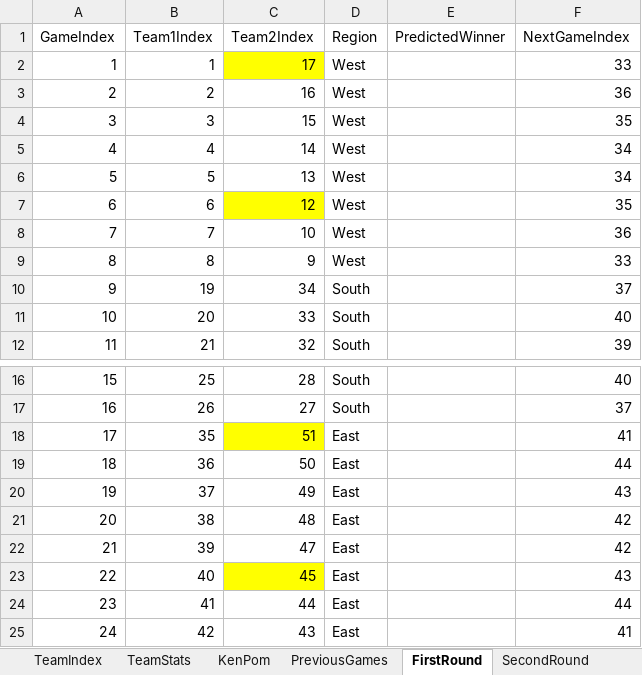
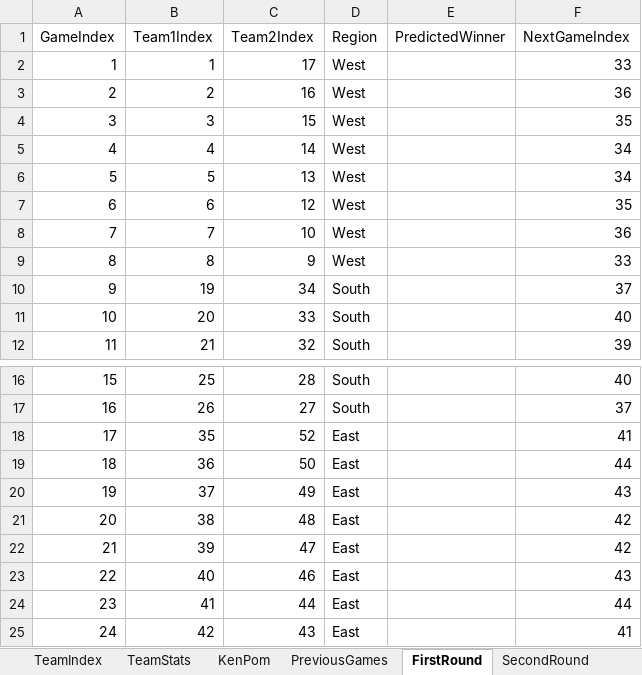
Before and after one commit to SeanCranston/MinneAnalytics, an Excel workbook: March_Madness2021.xlsx, sheet FirstRound, drawn as a sheet; only a part is shown, gaps mark what is left out; values as stored, in another font and other column widths than the file's, no borders; the diff names each change by its address in the sheet, - before the commit and + after, or states it on an @@ line.

```diff
--- a/March_Madness2021.xlsx (sheet FirstRound)
+++ b/March_Madness2021.xlsx (sheet FirstRound)
-C2 fill: #FFFF00
+C2 fill: none
-C7 fill: #FFFF00
+C7 fill: none
-C18 (Team2Index): 51
+C18 (Team2Index): 52
-C18 fill: #FFFF00
+C18 fill: none
-C23 (Team2Index): 45
+C23 (Team2Index): 46
-C23 fill: #FFFF00
+C23 fill: none
```
Also changed, not shown: sheet TeamIndex, sheet TeamStats.
